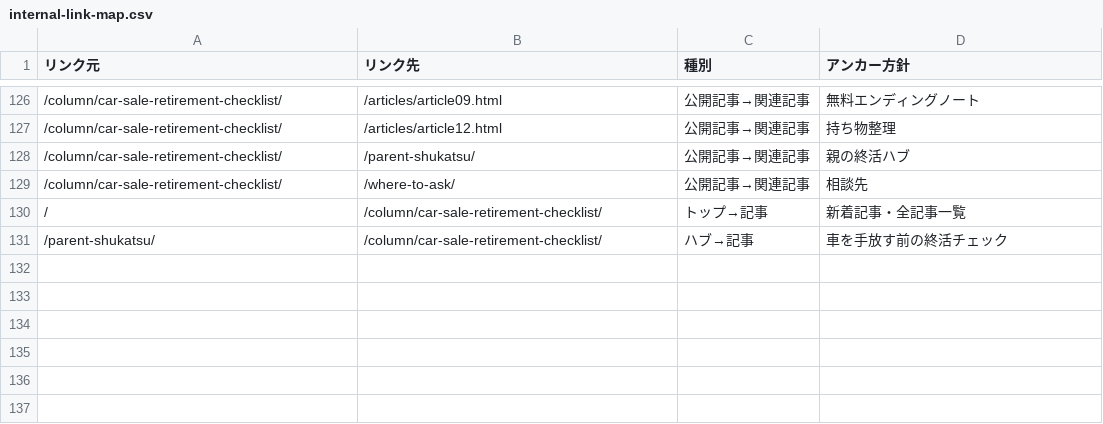
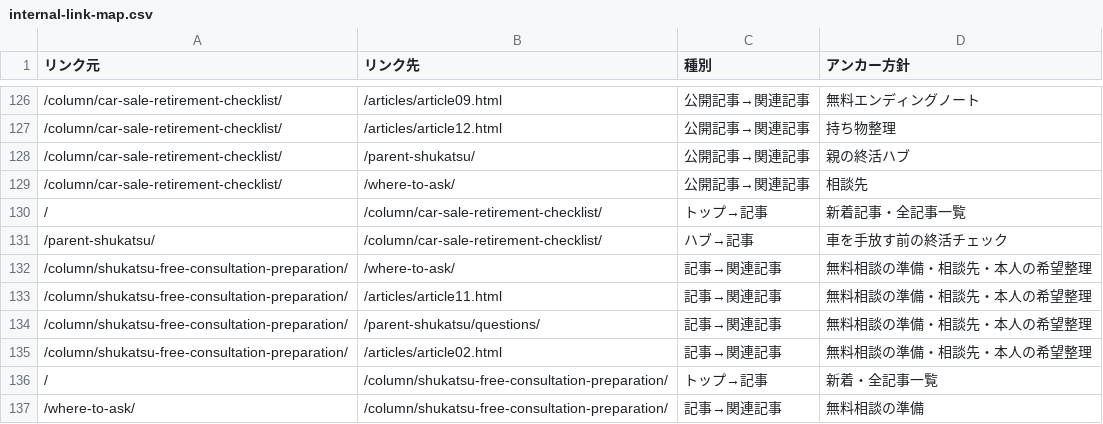
Before and after one commit to tfqys680-jpg/shukatsu-site, a CSV file: docs/seo/internal-link-map.csv, drawn as a sheet; only a part is shown, gaps mark what is left out.

Commit message:
content: publish free consultation preparation guide

```diff
--- a/docs/seo/internal-link-map.csv
+++ b/docs/seo/internal-link-map.csv
@@ -131 +131,7 @@
 /parent-shukatsu/,/column/car-sale-retirement-checklist/,ハブ→記事,車を手放す前の終活チェック
+/column/shukatsu-free-consultation-preparation/,/where-to-ask/,記事→関連記事,無料相談の準備・相談先・本人の希望整理
+/column/shukatsu-free-consultation-preparation/,/articles/article11.html,記事→関連記事,無料相談の準備・相談先・本人の希望整理
+/column/shukatsu-free-consultation-preparation/,/parent-shukatsu/questions/,記事→関連記事,無料相談の準備・相談先・本人の希望整理
+/column/shukatsu-free-consultation-preparation/,/articles/article02.html,記事→関連記事,無料相談の準備・相談先・本人の希望整理
+/,/column/shukatsu-free-consultation-preparation/,トップ→記事,新着・全記事一覧
+/where-to-ask/,/column/shukatsu-free-consultation-preparation/,記事→関連記事,無料相談の準備
```
Also changed, not shown: docs/seo/content-inventory.csv, docs/seo/editorial-calendar.csv, 14 other files.
